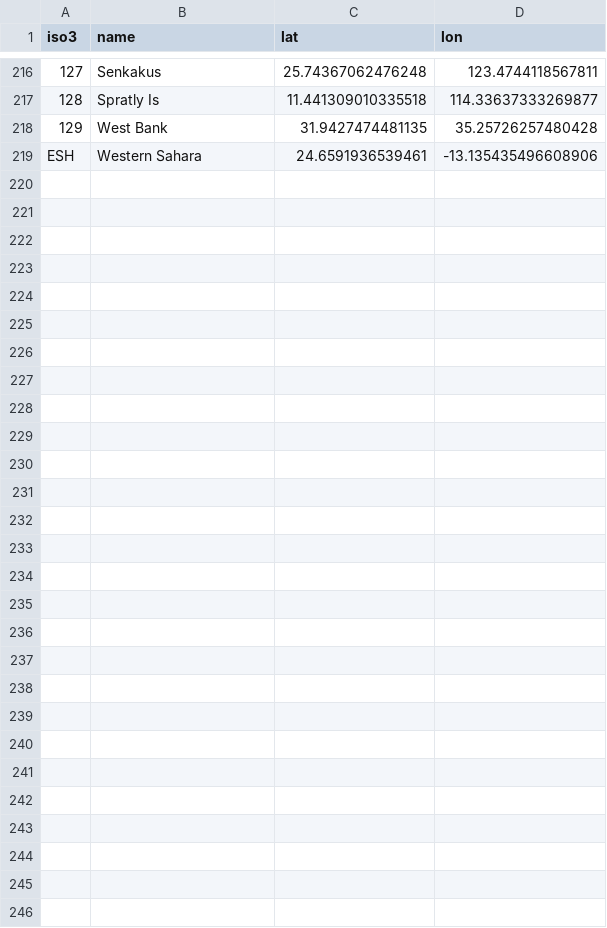
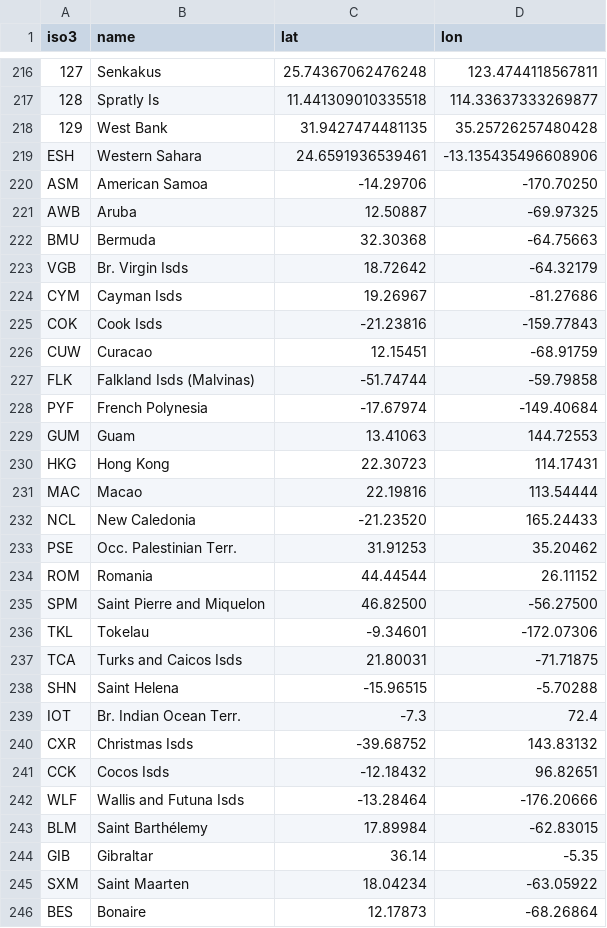
Before and after one commit to 360-info/report-nuclearpower, a CSV file: data/nuclear-commodity-centroids.csv, drawn as a sheet; only a part is shown, gaps mark what is left out; the diff names each change by its address in the sheet, - before the commit and + after, or states it on an @@ line.

```diff
--- a/data/nuclear-commodity-centroids.csv
+++ b/data/nuclear-commodity-centroids.csv
+row 220: ASM | American Samoa | -14.29706 | -170.70250
+row 221: AWB | Aruba | 12.50887 | -69.97325
+row 222: BMU | Bermuda | 32.30368 | -64.75663
+row 223: VGB | Br. Virgin Isds | 18.72642 | -64.32179
+row 224: CYM | Cayman Isds | 19.26967 | -81.27686
+row 225: COK | Cook Isds | -21.23816 | -159.77843
+row 226: CUW | Curacao | 12.15451 | -68.91759
+row 227: FLK | Falkland Isds (Malvinas) | -51.74744 | -59.79858
+row 228: PYF | French Polynesia | -17.67974 | -149.40684
+row 229: GUM | Guam | 13.41063 | 144.72553
+row 230: HKG | Hong Kong | 22.30723 | 114.17431
+row 231: MAC | Macao | 22.19816 | 113.54444
+row 232: NCL | New Caledonia | -21.23520 | 165.24433
+row 233: PSE | Occ. Palestinian Terr. | 31.91253 | 35.20462
+row 234: ROM | Romania | 44.44544 | 26.11152
+row 235: SPM | Saint Pierre and Miquelon | 46.82500 | -56.27500
+row 236: TKL | Tokelau | -9.34601 | -172.07306
+row 237: TCA | Turks and Caicos Isds | 21.80031 | -71.71875
+row 238: SHN | Saint Helena | -15.96515 | -5.70288
+row 239: IOT | Br. Indian Ocean Terr. | -7.3 | 72.4
+row 240: CXR | Christmas Isds | -39.68752 | 143.83132
+row 241: CCK | Cocos Isds | -12.18432 | 96.82651
+row 242: WLF | Wallis and Futuna Isds | -13.28464 | -176.20666
+row 243: BLM | Saint Barthélemy | 17.89984 | -62.83015
+row 244: GIB | Gibraltar | 36.14 | -5.35
+row 245: SXM | Saint Maarten | 18.04234 | -63.05922
+row 246: BES | Bonaire | 12.17873 | -68.26864
```
Also changed, not shown: out/data/nuclear-commodity-centroids.csv, 8 other files.
